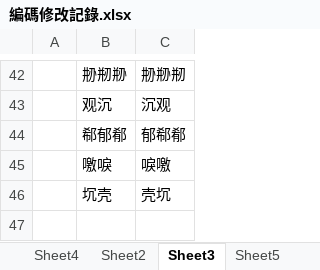
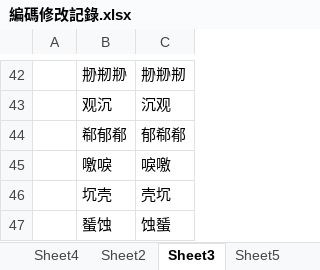
Before and after one commit to Arthurmcarthur/Cangjie3-Plus, an Excel workbook: 編碼修改記錄.xlsx, sheet Sheet3, drawn as a sheet; only a part is shown, gaps mark what is left out; values as stored, in another font and other column widths than the file's, no borders; the diff names each change by its address in the sheet, - before the commit and + after, or states it on an @@ line.

```diff
--- a/編碼修改記錄.xlsx (sheet Sheet3)
+++ b/編碼修改記錄.xlsx (sheet Sheet3)
+row 47:  | 蜑蚀 | 蚀蜑
```
Also changed, not shown: sheet Sheet1, 2 other files.
